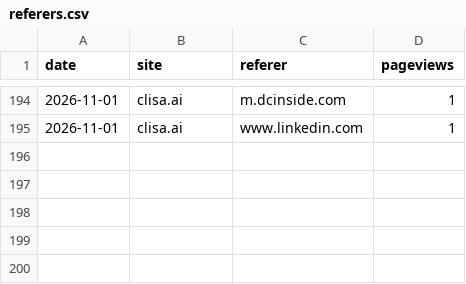
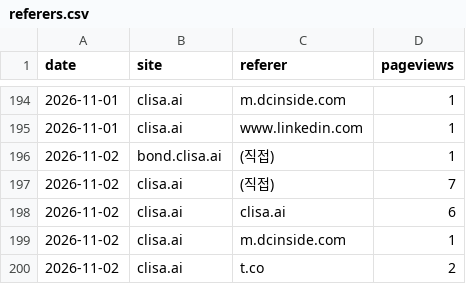
Before and after one commit to kojaeseong/clisa_bond, a CSV file: data/referers.csv, drawn as a sheet; only a part is shown, gaps mark what is left out.

```diff
--- a/data/referers.csv
+++ b/data/referers.csv
@@ -195 +195,6 @@ date,site,referer,pageviews
 2026-11-01,clisa.ai,www.linkedin.com,1
+2026-11-02,bond.clisa.ai,(직접),1
+2026-11-02,clisa.ai,(직접),7
+2026-11-02,clisa.ai,clisa.ai,6
+2026-11-02,clisa.ai,m.dcinside.com,1
+2026-11-02,clisa.ai,t.co,2
```
Also changed, not shown: data/countries.csv, data/pages.csv, 5 other files.
